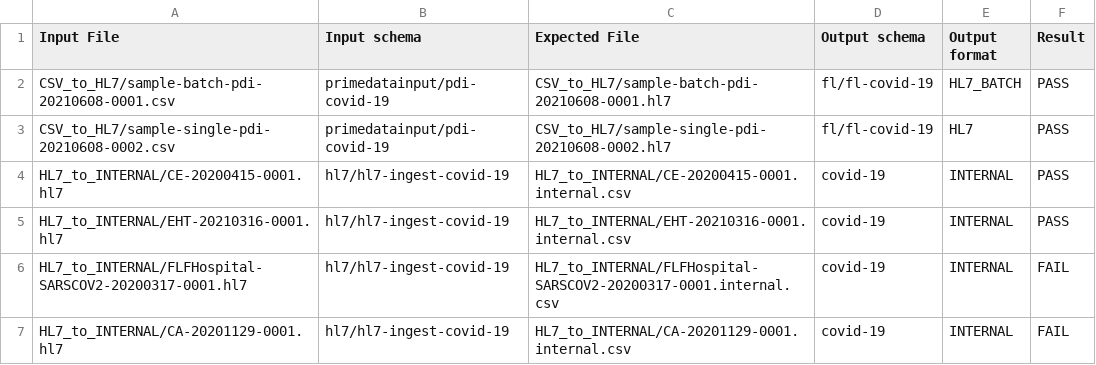
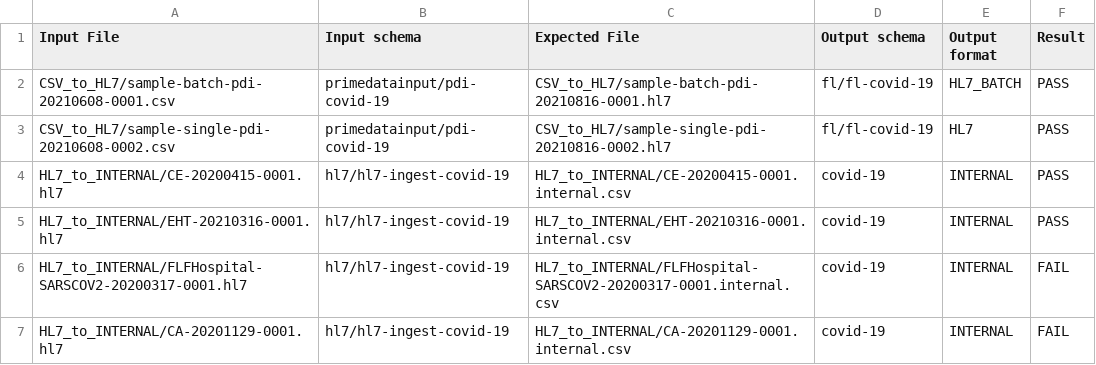
Before and after one commit to CDCgov/prime-reportstream, a CSV file: prime-router/src/testIntegration/resources/datatests/translation-test-config.csv, drawn as a sheet.

```diff
--- a/prime-router/src/testIntegration/resources/datatests/translation-test-config.csv
+++ b/prime-router/src/testIntegration/resources/datatests/translation-test-config.csv
@@ -1,4 +1,4 @@
 Input File,Input schema,Expected File,Output schema,Output format,Result
-CSV_to_HL7/sample-batch-pdi-20210608-0001.csv,primedatainput/pdi-covid-19,CSV_to_HL7/sample-batch-pdi-20210608-0001.hl7,fl/fl-covid-19,HL7_BATCH,PASS
-CSV_to_HL7/sample-single-pdi-20210608-0002.csv,primedatainput/pdi-covid-19,CSV_to_HL7/sample-single-pdi-20210608-0002.hl7,fl/fl-covid-19,HL7,PASS
+CSV_to_HL7/sample-batch-pdi-20210608-0001.csv,primedatainput/pdi-covid-19,CSV_to_HL7/sample-batch-pdi-20210816-0001.hl7,fl/fl-covid-19,HL7_BATCH,PASS
+CSV_to_HL7/sample-single-pdi-20210608-0002.csv,primedatainput/pdi-covid-19,CSV_to_HL7/sample-single-pdi-20210816-0002.hl7,fl/fl-covid-19,HL7,PASS
 HL7_to_INTERNAL/CE-20200415-0001.hl7,hl7/hl7-ingest-covid-19,HL7_to_INTERNAL/CE-20200415-0001.internal.csv,covid-19,INTERNAL,PASS
```
Also changed, not shown: prime-router/src/testIntegration/resources/datatests/CSV_to_HL7/sample-batch-pdi-20210608-0001.csv, prime-router/src/testIntegration/resources/datatests/CSV_to_HL7/sample-single-pdi-20210608-0002.csv, 4 other files.
